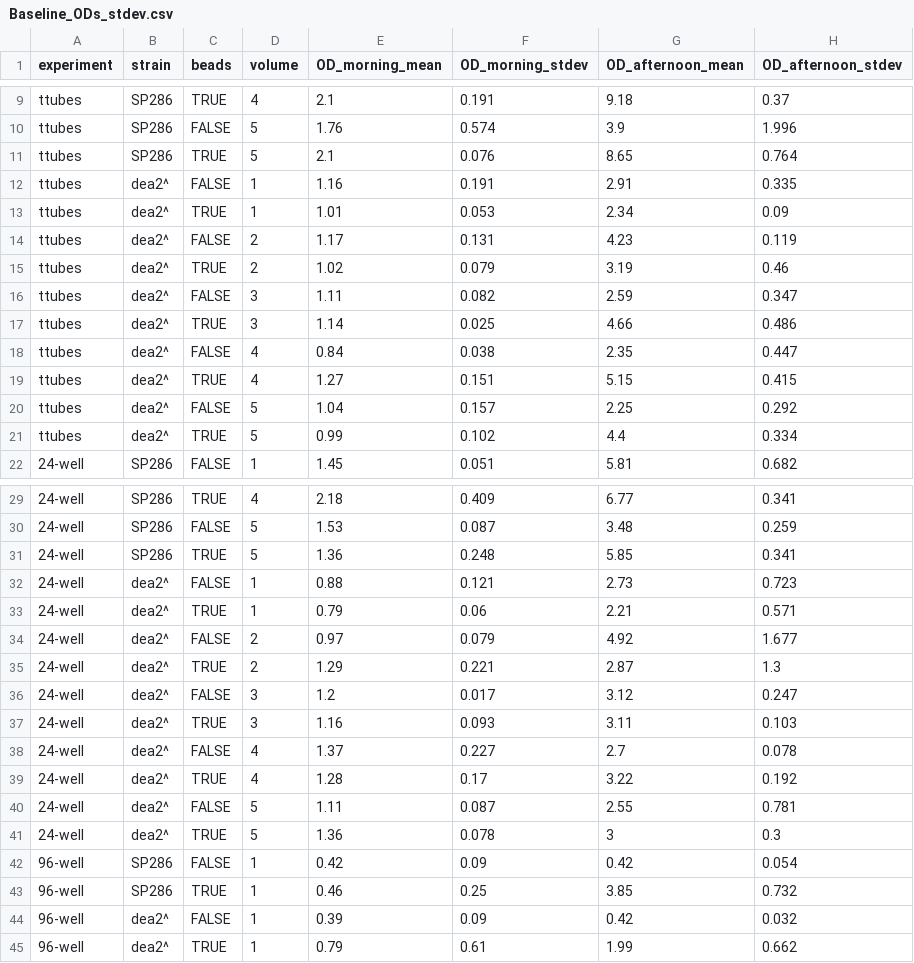
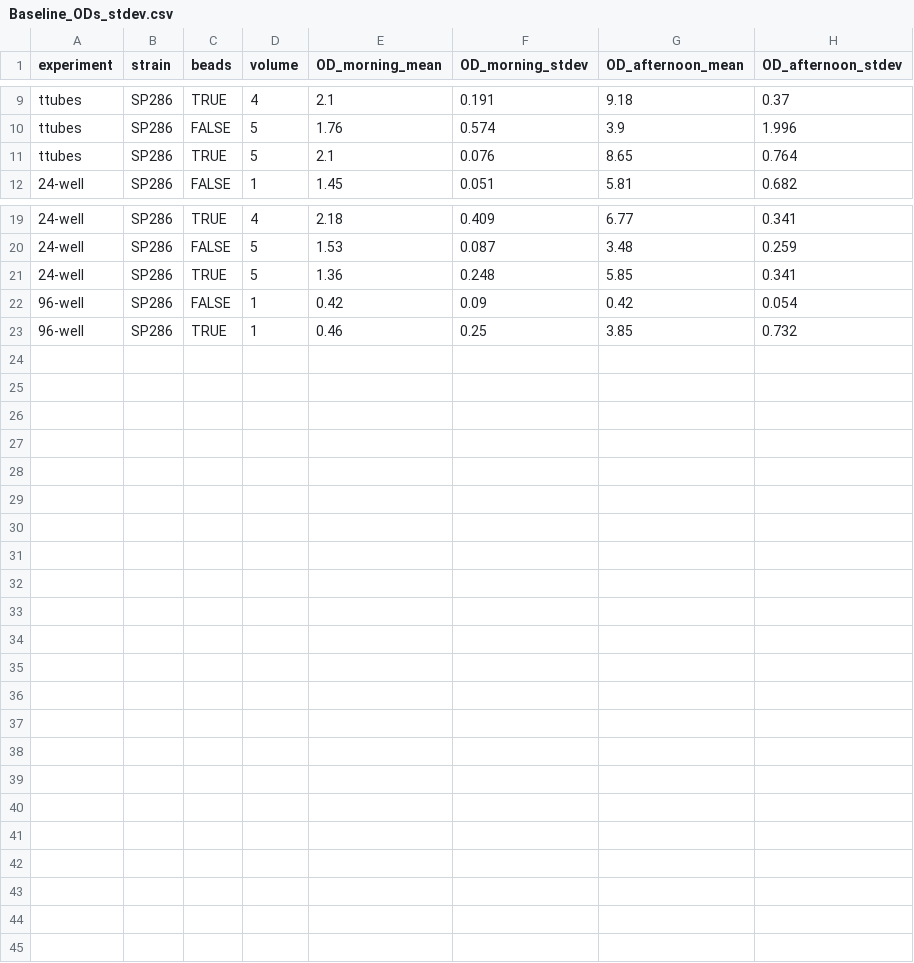
Before and after one commit to Arcadia-Science/beads-cell-growth, a CSV file: data/plate-reader/Baseline_ODs_stdev.csv, drawn as a sheet; only a part is shown, gaps mark what is left out.

```diff
--- a/data/plate-reader/Baseline_ODs_stdev.csv
+++ b/data/plate-reader/Baseline_ODs_stdev.csv
@@ -11,12 +11,2 @@ ttubes,SP286,FALSE,5,1.76,0.574,3.9,1.996
 ttubes,SP286,TRUE,5,2.1,0.076,8.65,0.764
-ttubes,dea2^,FALSE,1,1.16,0.191,2.91,0.335
-ttubes,dea2^,TRUE,1,1.01,0.053,2.34,0.09
-ttubes,dea2^,FALSE,2,1.17,0.131,4.23,0.119
-ttubes,dea2^,TRUE,2,1.02,0.079,3.19,0.46
-ttubes,dea2^,FALSE,3,1.11,0.082,2.59,0.347
-ttubes,dea2^,TRUE,3,1.14,0.025,4.66,0.486
-ttubes,dea2^,FALSE,4,0.84,0.038,2.35,0.447
-ttubes,dea2^,TRUE,4,1.27,0.151,5.15,0.415
-ttubes,dea2^,FALSE,5,1.04,0.157,2.25,0.292
-ttubes,dea2^,TRUE,5,0.99,0.102,4.4,0.334
 24-well,SP286,FALSE,1,1.45,0.051,5.81,0.682
@@ -31,15 +21,3 @@ ttubes,dea2^,TRUE,5,0.99,0.102,4.4,0.334
 24-well,SP286,TRUE,5,1.36,0.248,5.85,0.341
-24-well,dea2^,FALSE,1,0.88,0.121,2.73,0.723
-24-well,dea2^,TRUE,1,0.79,0.06,2.21,0.571
-24-well,dea2^,FALSE,2,0.97,0.079,4.92,1.677
-24-well,dea2^,TRUE,2,1.29,0.221,2.87,1.3
-24-well,dea2^,FALSE,3,1.2,0.017,3.12,0.247
-24-well,dea2^,TRUE,3,1.16,0.093,3.11,0.103
-24-well,dea2^,FALSE,4,1.37,0.227,2.7,0.078
-24-well,dea2^,TRUE,4,1.28,0.17,3.22,0.192
-24-well,dea2^,FALSE,5,1.11,0.087,2.55,0.781
-24-well,dea2^,TRUE,5,1.36,0.078,3,0.3
 96-well,SP286,FALSE,1,0.42,0.09,0.42,0.054
 96-well,SP286,TRUE,1,0.46,0.25,3.85,0.732
-96-well,dea2^,FALSE,1,0.39,0.09,0.42,0.032
-96-well,dea2^,TRUE,1,0.79,0.61,1.99,0.662
```
Also changed, not shown: data/plate-reader/Baseline_ODs.csv, data/plate-reader/Supplement_ODs.csv.
